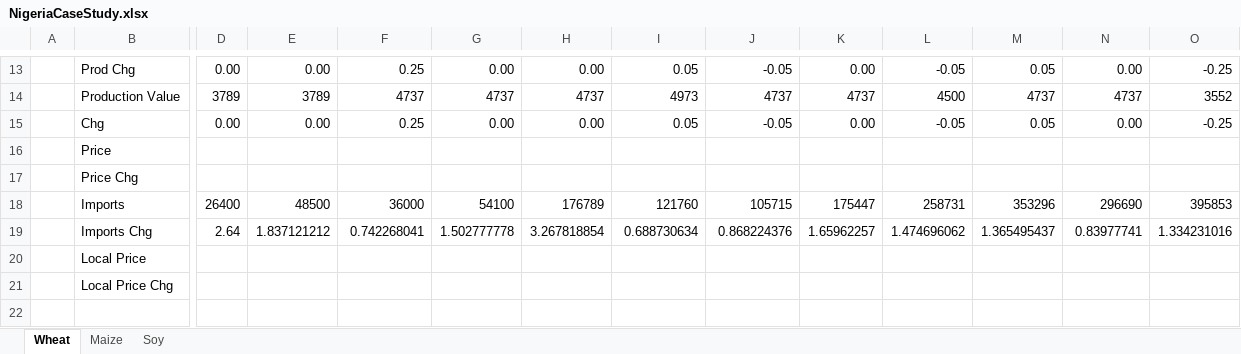
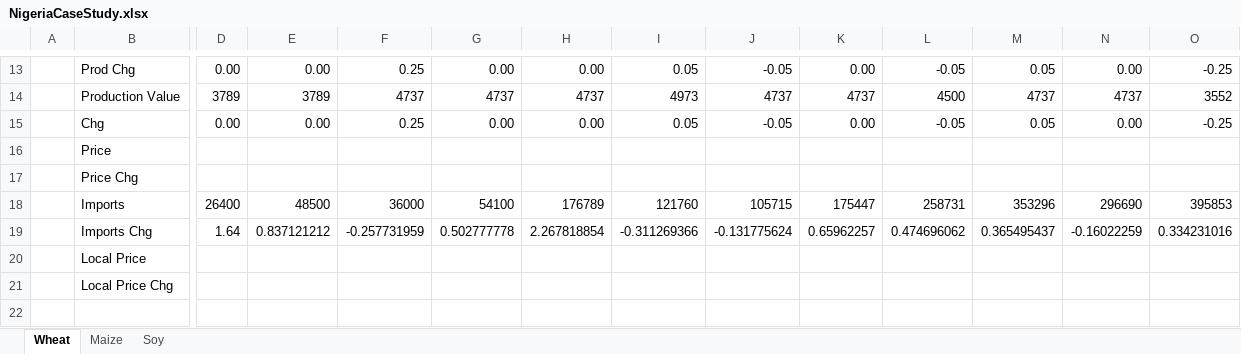
Before and after one commit to soccernee/ESE168_Project, an Excel workbook: NigeriaCaseStudy.xlsx, sheet Wheat, drawn as a sheet; only a part is shown, gaps mark what is left out; values as stored, in another font and other column widths than the file's, no borders; charts and pictures not drawn; removed rows and columns are numbered as before the commit, all else as after; rows hold the shown columns only; the diff names each change by its address in the sheet, - before the commit and + after, or states it on an @@ line.

Commit message:
price/imports relationships

```diff
--- a/NigeriaCaseStudy.xlsx (sheet Wheat)
+++ b/NigeriaCaseStudy.xlsx (sheet Wheat)
-row 19:  | Imports Chg | 2.64 | 1.837121212 | 0.742268041 | 1.502777778 | 3.267818854 | 0.688730634 | 0.868224376 | 1.65962257 | 1.474696062 | 1.365495437 | 0.83977741 | 1.334231016
+row 19:  | Imports Chg | 1.64 | 0.837121212 | -0.257731959 | 0.502777778 | 2.267818854 | -0.311269366 | -0.131775624 | 0.65962257 | 0.474696062 | 0.365495437 | -0.16022259 | 0.334231016
```
Also changed, not shown: charts or pictures, Global YoY Wheat Prod Price Chg.xlsx, 8 other files.
